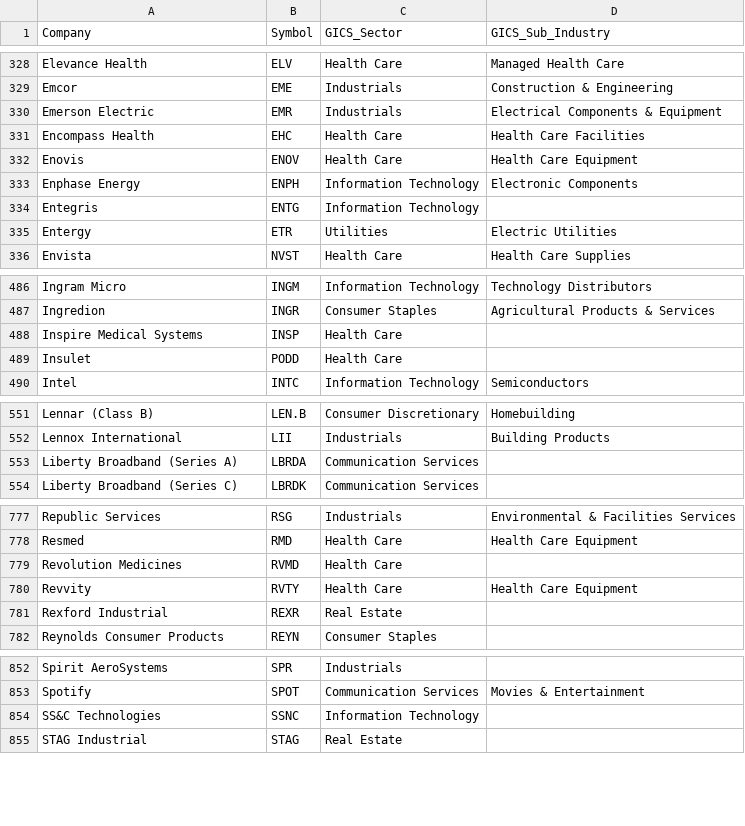
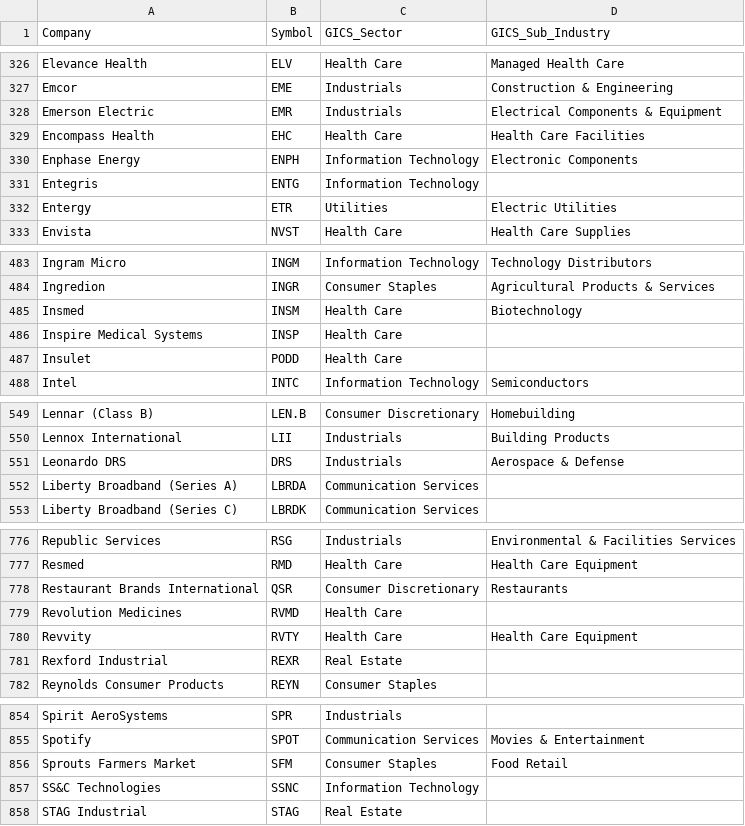
Before and after one commit to Gary-Strauss/Russel_1000_Index_Constituents, a CSV file: data/russell1000_constituents.csv, drawn as a sheet; only a part is shown, gaps mark what is left out; the diff covers the shown part only.

```diff
--- a/data/russell1000_constituents.csv
+++ b/data/russell1000_constituents.csv
@@ -331,3 +329,2 @@ Emerson Electric,EMR,Industrials,Electrical Components & Equipment
 Encompass Health,EHC,Health Care,Health Care Facilities
-Enovis,ENOV,Health Care,Health Care Equipment
 Enphase Energy,ENPH,Information Technology,Electronic Components
@@ -487,2 +484,3 @@ Ingram Micro,INGM,Information Technology,Technology Distributors
 Ingredion,INGR,Consumer Staples,Agricultural Products & Services
+Insmed,INSM,Health Care,Biotechnology
 Inspire Medical Systems,INSP,Health Care,
@@ -552,2 +550,3 @@ Lennar (Class B),LEN.B,Consumer Discretionary,Homebuilding
 Lennox International,LII,Industrials,Building Products
+Leonardo DRS,DRS,Industrials,Aerospace & Defense
 Liberty Broadband (Series A),LBRDA,Communication Services,
@@ -778,2 +777,3 @@ Republic Services,RSG,Industrials,Environmental & Facilities Services
 Resmed,RMD,Health Care,Health Care Equipment
+Restaurant Brands International,QSR,Consumer Discretionary,Restaurants
 Revolution Medicines,RVMD,Health Care,
@@ -853,2 +855,3 @@ Spirit AeroSystems,SPR,Industrials,
 Spotify,SPOT,Communication Services,Movies & Entertainment
+Sprouts Farmers Market,SFM,Consumer Staples,Food Retail
 SS&C Technologies,SSNC,Information Technology,
```
Also changed, not shown: 9 added rows, 9 removed rows and 1 edited cell elsewhere in this file, 1 other file.
